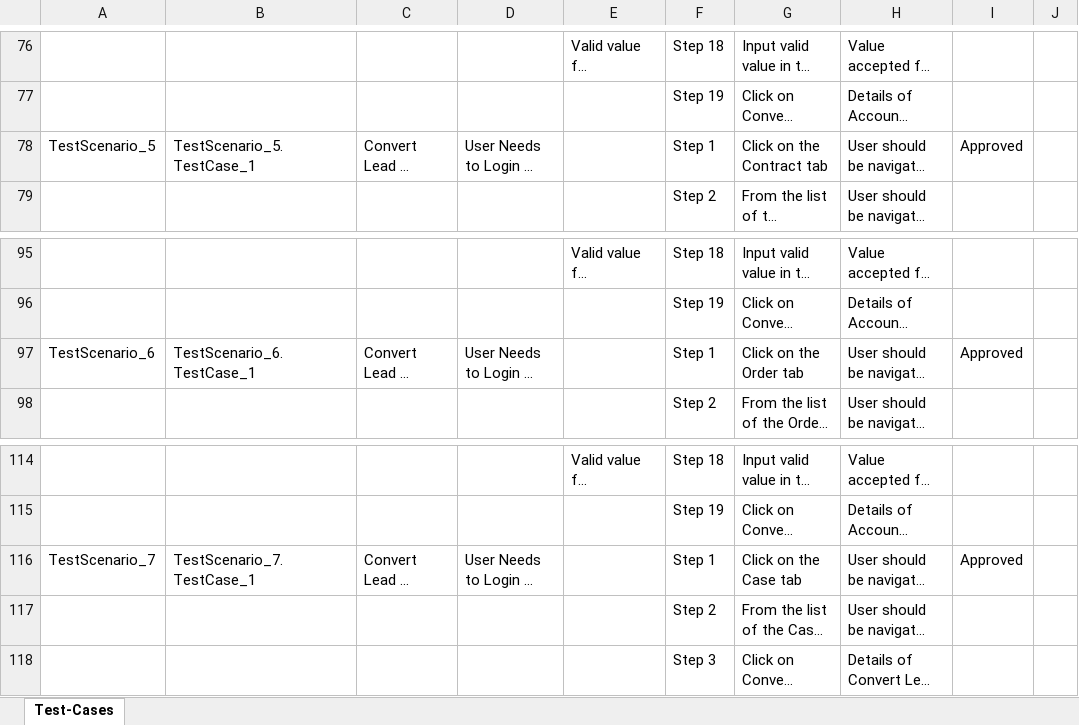
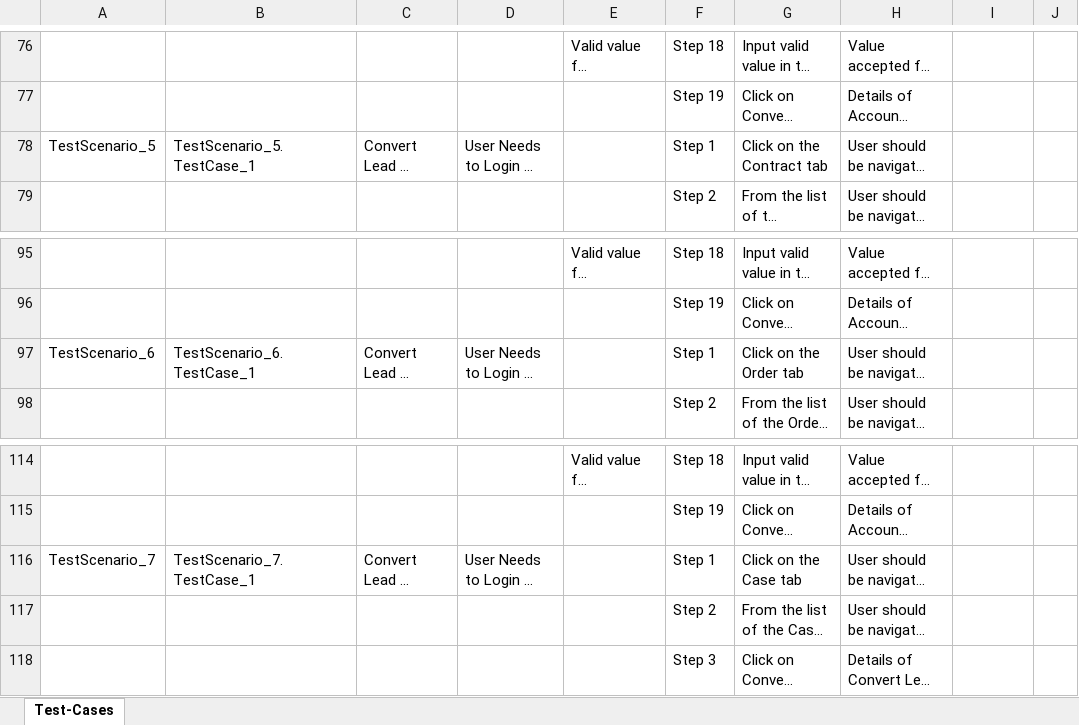
Before and after one commit to ShaikMohamedIrfan/isatish, an Excel workbook: Package1W.xlsx, sheet Test-Cases, drawn as a sheet; only a part is shown, gaps mark what is left out; long unchanged cells end in …; values as stored, in another font and other column widths than the file's, no borders; table styles not drawn; the diff covers the shown part only; the diff names each change by its address in the sheet, - before the commit and + after, or states it on an @@ line.

Commit message:
Initial Commit for Verification of Test cases

```diff
--- a/Package1W.xlsx (sheet Test-Cases)
+++ b/Package1W.xlsx (sheet Test-Cases)
-I78: Approved
+I78: (empty)
-I97: Approved
+I97: (empty)
-I116: Approved
+I116: (empty)
```
Also changed, not shown: 7 edited cells elsewhere in this sheet.
